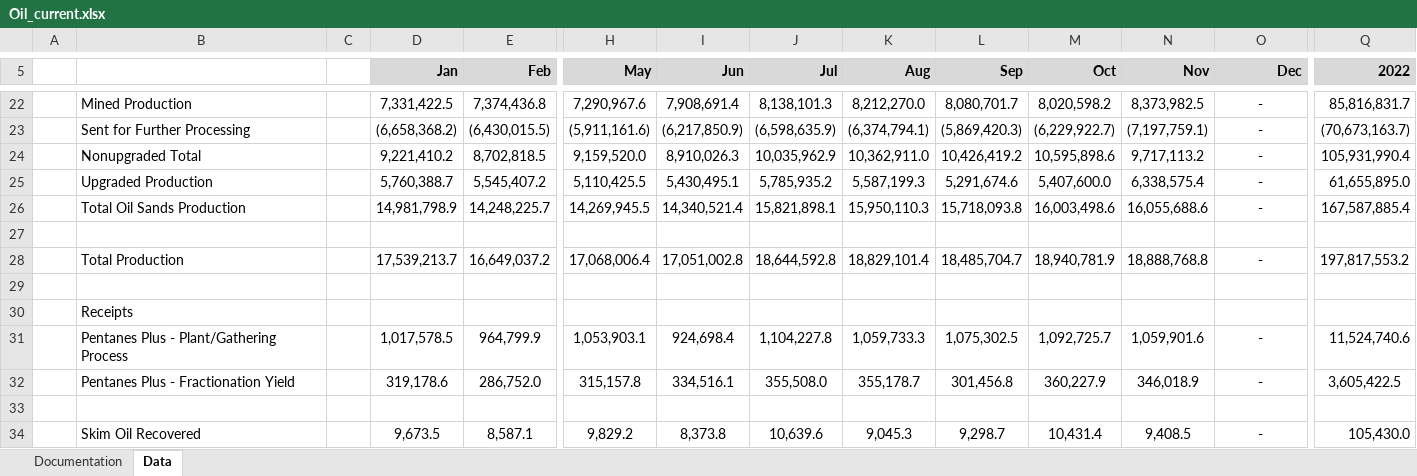
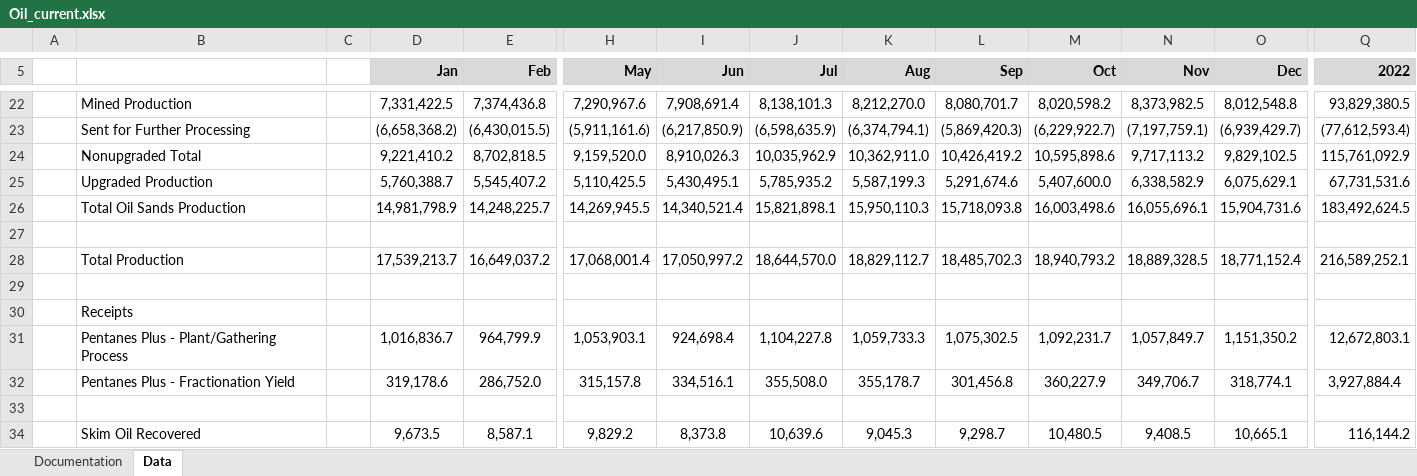
Before and after one commit to leachandrew/st3, an Excel workbook: Oil_current.xlsx, sheet Data, drawn as a sheet; only a part is shown, gaps mark what is left out; values as stored, in another font and other column widths than the file's, no borders; charts and pictures not drawn; the diff covers the shown part only; the diff names each change by its address in the sheet, - before the commit and + after, or states it on an @@ line.

```diff
--- a/Oil_current.xlsx (sheet Data)
+++ b/Oil_current.xlsx (sheet Data)
-O22 (Dec): -
+O22 (Dec): 8,012,548.8
-Q22 (2022): 85,816,831.7
+Q22 (2022): 93,829,380.5
-O23 (Dec): -
+O23 (Dec): (6,939,429.7)
-Q23 (2022): (70,673,163.7)
+Q23 (2022): (77,612,593.4)
-O24 (Dec): -
+O24 (Dec): 9,829,102.5
-Q24 (2022): 105,931,990.4
+Q24 (2022): 115,761,092.9
-N25 (Nov): 6,338,575.4
+N25 (Nov): 6,338,582.9
-O25 (Dec): -
+O25 (Dec): 6,075,629.1
-Q25 (2022): 61,655,895.0
+Q25 (2022): 67,731,531.6
-N26 (Nov): 16,055,688.6
+N26 (Nov): 16,055,696.1
-O26 (Dec): -
+O26 (Dec): 15,904,731.6
-Q26 (2022): 167,587,885.4
+Q26 (2022): 183,492,624.5
-H28 (May): 17,068,006.4
+H28 (May): 17,068,001.4
-I28 (Jun): 17,051,002.8
+I28 (Jun): 17,050,997.2
-J28 (Jul): 18,644,592.8
+J28 (Jul): 18,644,570.0
-K28 (Aug): 18,829,101.4
+K28 (Aug): 18,829,112.7
-L28 (Sep): 18,485,704.7
+L28 (Sep): 18,485,702.3
-M28 (Oct): 18,940,781.9
+M28 (Oct): 18,940,793.2
-N28 (Nov): 18,888,768.8
+N28 (Nov): 18,889,328.5
-O28 (Dec): -
+O28 (Dec): 18,771,152.4
-Q28 (2022): 197,817,553.2
+Q28 (2022): 216,589,252.1
-D31 (Jan): 1,017,578.5
+D31 (Jan): 1,016,836.7
-M31 (Oct): 1,092,725.7
+M31 (Oct): 1,092,231.7
-N31 (Nov): 1,059,901.6
+N31 (Nov): 1,057,849.7
-O31 (Dec): -
+O31 (Dec): 1,151,350.2
-Q31 (2022): 11,524,740.6
+Q31 (2022): 12,672,803.1
-N32 (Nov): 346,018.9
+N32 (Nov): 349,706.7
-O32 (Dec): -
+O32 (Dec): 318,774.1
-Q32 (2022): 3,605,422.5
+Q32 (2022): 3,927,884.4
-M34 (Oct): 10,431.4
+M34 (Oct): 10,480.5
-O34 (Dec): -
+O34 (Dec): 10,665.1
-Q34 (2022): 105,430.0
+Q34 (2022): 116,144.2
```
Also changed, not shown: 192 edited cells elsewhere in this sheet, 2 other files.
